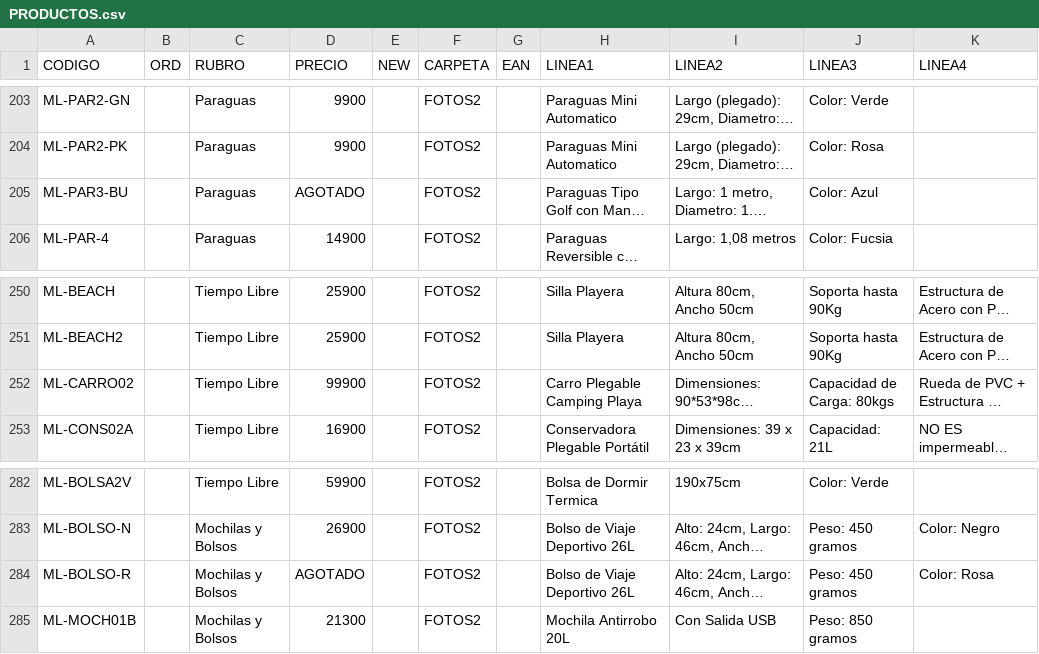
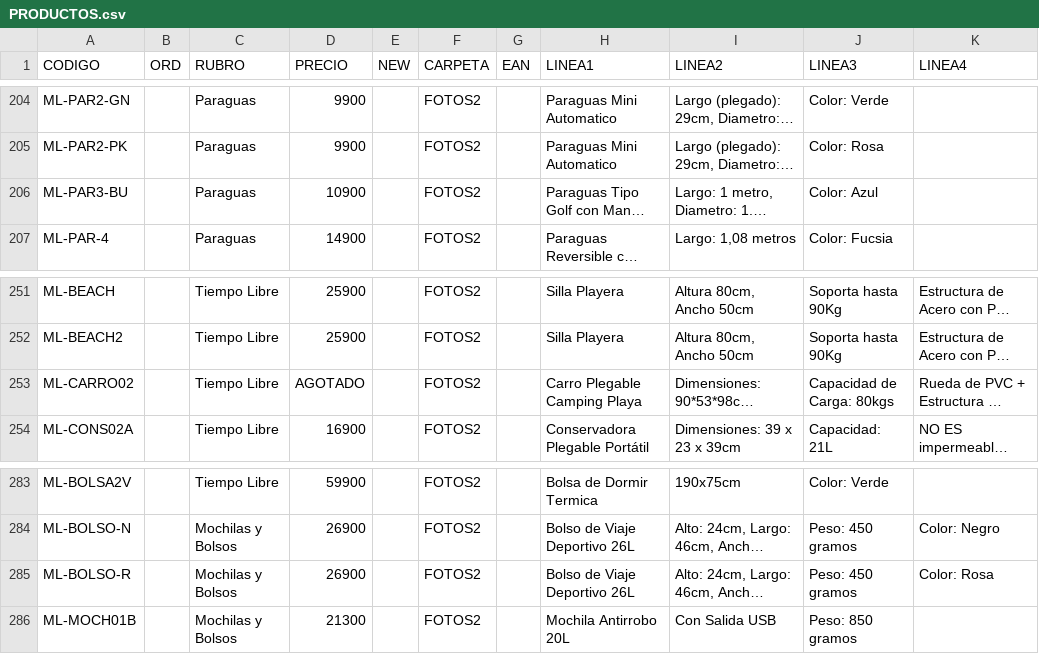
Before and after one commit to DaihatsuHub/CATALOGO-GENERAL, a CSV file: PRODUCTOS.csv, drawn as a sheet; only a part is shown, gaps mark what is left out; long unchanged cells end in …; addresses are those after the commit; the diff covers the shown part only; the diff names each change by its address in the sheet, - before the commit and + after, or states it on an @@ line.

```diff
--- a/PRODUCTOS.csv
+++ b/PRODUCTOS.csv
-D206 (PRECIO): AGOTADO
+D206 (PRECIO): 10900
-D253 (PRECIO): 99900
+D253 (PRECIO): AGOTADO
-D285 (PRECIO): AGOTADO
+D285 (PRECIO): 26900
```
Also changed, not shown: 1 added row and 5 edited cells elsewhere in this file.
